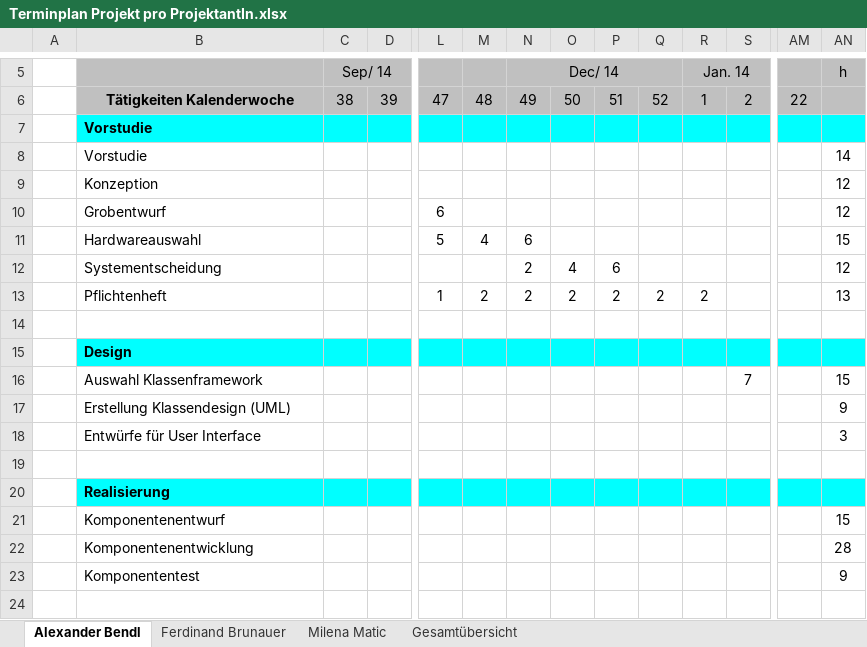
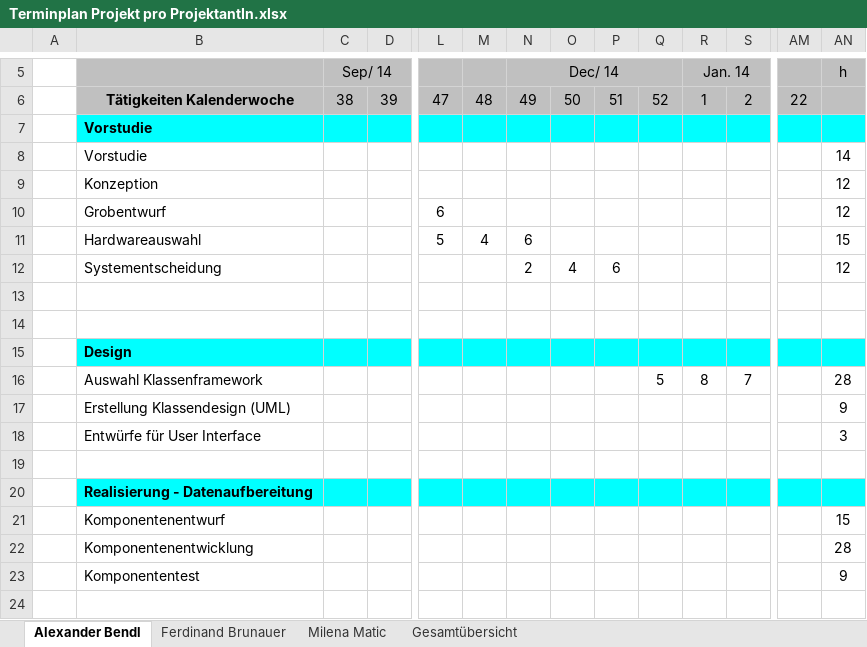
Before and after one commit to FerdinandBrunauer/Diplomarbeit, an Excel workbook: Einreichung/Terminplan Projekt pro ProjektantIn.xlsx, sheet Alexander Bendl, drawn as a sheet; only a part is shown, gaps mark what is left out; values as stored, in another font and other column widths than the file's, no borders; charts and pictures and conditional formats not drawn; removed rows and columns are numbered as before the commit, all else as after; rows hold the shown columns only; the diff names each change by its address in the sheet, - before the commit and + after, or states it on an @@ line.

```diff
--- a/Einreichung/Terminplan Projekt pro ProjektantIn.xlsx (sheet Alexander Bendl)
+++ b/Einreichung/Terminplan Projekt pro ProjektantIn.xlsx (sheet Alexander Bendl)
-row 13:  | Pflichtenheft |  |  | 1 | 2 | 2 | 2 | 2 | 2 | 2 |  |  | 13
+row 13:  |  |  |  |  |  |  |  |  |  |  |  |  | 0
-Q16: (empty)
+Q16: 5
-R16 (Jan. 14): (empty)
+R16 (Jan. 14): 8
-AN16 (h): 15
+AN16 (h): 28
-B20: Realisierung
+B20: Realisierung - Datenaufbereitung
```
Also changed, not shown: sheet Gesamtübersicht, sheet Milena Matic, sheet Ferdinand Brunauer.
